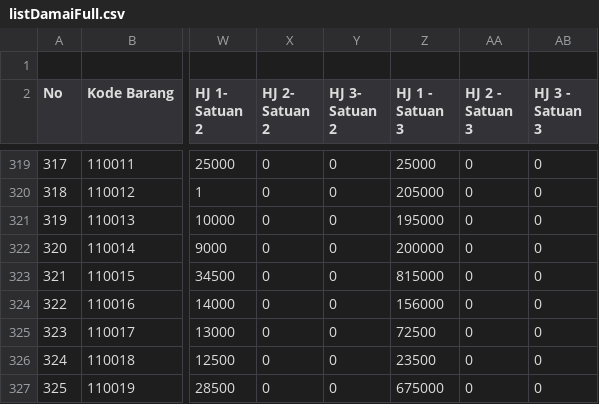
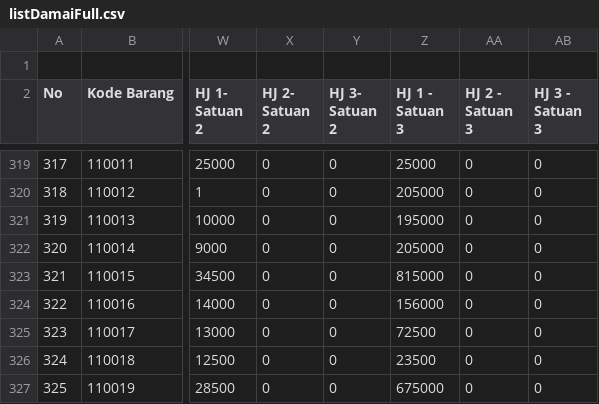
Before and after one commit to rustyping/damai, a CSV file: listDamaiFull.csv, drawn as a sheet; only a part is shown, gaps mark what is left out; the diff names each change by its address in the sheet, - before the commit and + after, or states it on an @@ line.

Commit message:
Update listDamaiFull.csv

```diff
--- a/listDamaiFull.csv
+++ b/listDamaiFull.csv
-Z322 (HJ 1 - Satuan 3): 200000
+Z322 (HJ 1 - Satuan 3): 205000
```
